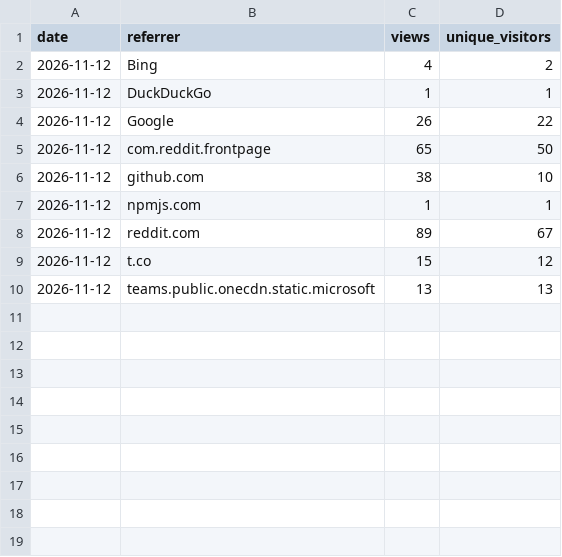
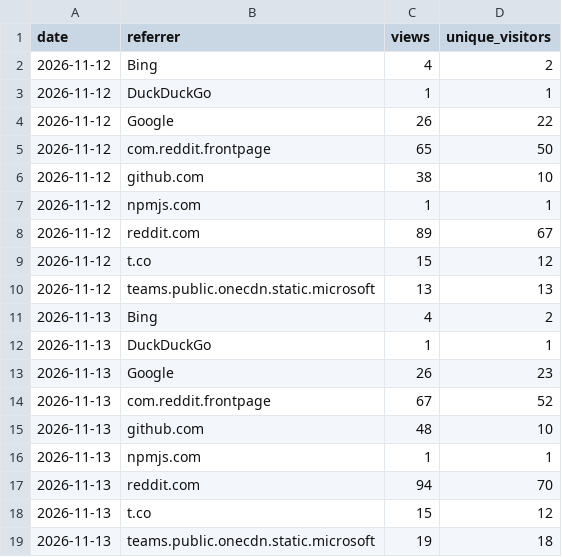
Before and after one commit to andredelgado/continente-mcp, a CSV file: referrers.csv, drawn as a sheet.

```diff
--- a/referrers.csv
+++ b/referrers.csv
@@ -10 +10,10 @@ date,referrer,views,unique_visitors
 2026-11-12,teams.public.onecdn.static.microsoft,13,13
+2026-11-13,Bing,4,2
+2026-11-13,DuckDuckGo,1,1
+2026-11-13,Google,26,23
+2026-11-13,com.reddit.frontpage,67,52
+2026-11-13,github.com,48,10
+2026-11-13,npmjs.com,1,1
+2026-11-13,reddit.com,94,70
+2026-11-13,t.co,15,12
+2026-11-13,teams.public.onecdn.static.microsoft,19,18
```
Also changed, not shown: extension-downloads.csv, github-traffic.csv, 2 other files.
